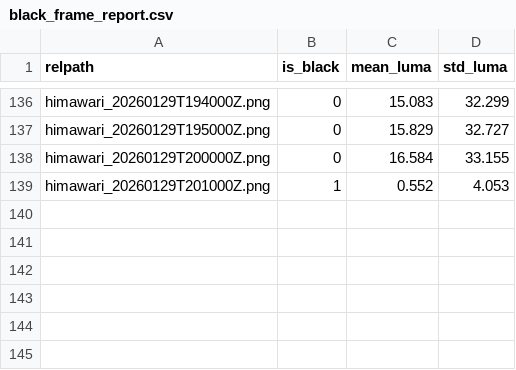
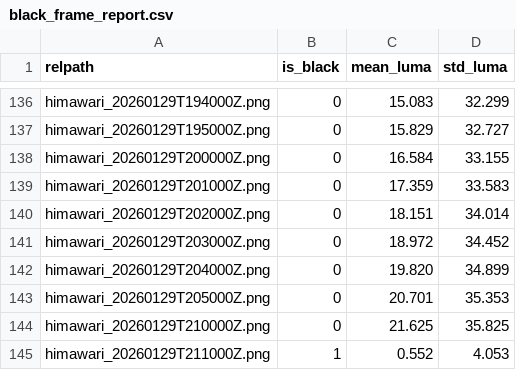
Before and after one commit to evanjamison/himawari-ml, a CSV file: data/raw/2026-01-29/filtered/black_frame_report.csv, drawn as a sheet; only a part is shown, gaps mark what is left out.

```diff
--- a/data/raw/2026-01-29/filtered/black_frame_report.csv
+++ b/data/raw/2026-01-29/filtered/black_frame_report.csv
@@ -138,2 +138,8 @@ himawari_20260129T195000Z.png,0,15.829,32.727
 himawari_20260129T200000Z.png,0,16.584,33.155
-himawari_20260129T201000Z.png,1,0.552,4.053
+himawari_20260129T201000Z.png,0,17.359,33.583
+himawari_20260129T202000Z.png,0,18.151,34.014
+himawari_20260129T203000Z.png,0,18.972,34.452
+himawari_20260129T204000Z.png,0,19.820,34.899
+himawari_20260129T205000Z.png,0,20.701,35.353
+himawari_20260129T210000Z.png,0,21.625,35.825
+himawari_20260129T211000Z.png,1,0.552,4.053
```
Also changed, not shown: out/2026-01-29/daily/cloud_metrics.csv, out/2026-01-29/daily/cloud_objects.csv, 41 other files.
